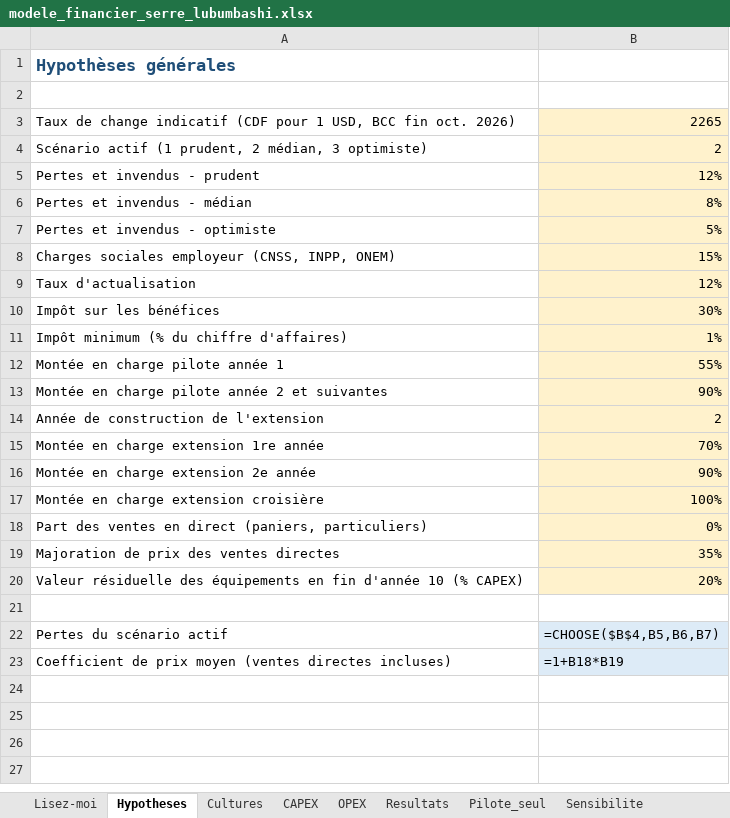
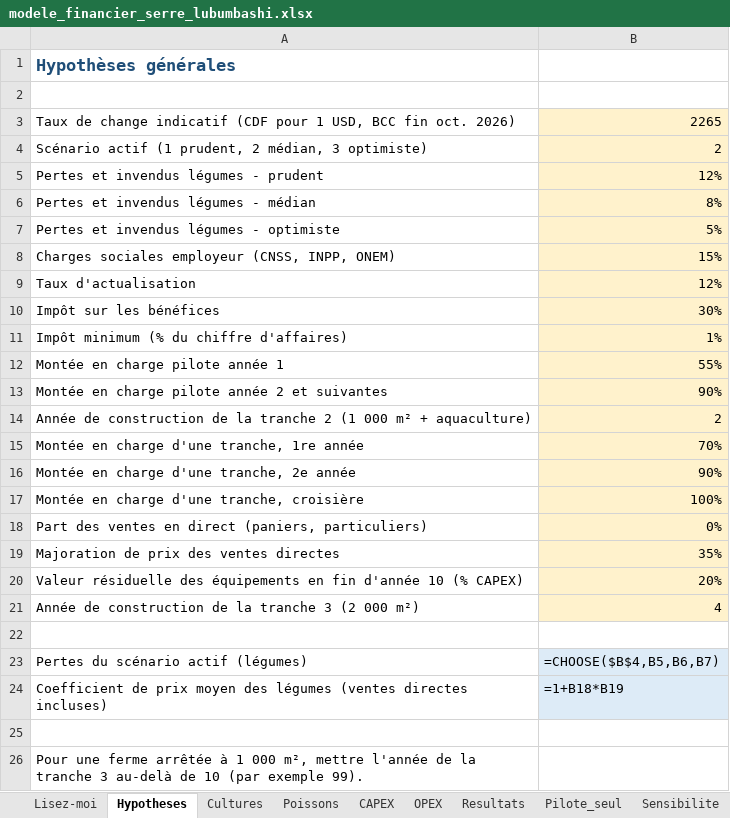
Before and after one commit to EmmaBibe/Application-robotique-, an Excel workbook: finance/modele_financier_serre_lubumbashi.xlsx, sheet Hypotheses, drawn as a sheet; values as stored, in another font and other column widths than the file's, no borders; formulas without a stored value are shown as written; addresses are those after the commit; the diff names each change by its address in the sheet, - before the commit and + after, or states it on an @@ line.

Commit message:
Aquaculture découplée et ferme intégrée en trois tranches
- Chapitre 19 : ce que les poissons apportent réellement (et ce qu'ils
  n'apportent pas), choix découplé, Clarias avec écloserie, bilans
  azote-phosphore-potassium, eau, chaleur et énergie, unité aquacole,
  résultats et seuils de décision.
- Modèle financier refondu : pilote, 1 000 m² avec aquaculture, puis
  2 000 m² ; onglet Poissons ; charges aquacoles séparées ; sensibilité
  au prix du poisson et aux alevins vendus ; script de recalcul des
  scénarios avec LibreOffice.
- Outil bilan_aquaponie et données associées ; comparaison des
  configurations.
- Plans : A05 (plan de masse de la ferme intégrée), H04 (P&ID aquacole),
  I01 et T01 avec l'automate AUT-P.
- Simulateurs : sous-système aquacole du pilote, vue Aquaculture, deux
  pannes ; abri et bacs dans la maquette 3D ; finance alignée sur le
  nouveau classeur.
- Mise à jour des chapitres 00, 01, 02, 03, 06, 09 à 16, 18, du README
  et des PDF.

```diff
--- a/finance/modele_financier_serre_lubumbashi.xlsx (sheet Hypotheses)
+++ b/finance/modele_financier_serre_lubumbashi.xlsx (sheet Hypotheses)
+sheet tab: Poissons
-A5: Pertes et invendus - prudent
+A5: Pertes et invendus légumes - prudent
-A6: Pertes et invendus - médian
+A6: Pertes et invendus légumes - médian
-A7: Pertes et invendus - optimiste
+A7: Pertes et invendus légumes - optimiste
-A14: …construction de l'extension
+A14: …construction de la tranche 2 (1 000 m² + aquaculture)
-A15: Montée en charge extension 1re année
+A15: Montée en charge d'une tranche, 1re année
-A16: Montée en charge extension 2e année
+A16: Montée en charge d'une tranche, 2e année
-A17: Montée en charge extension croisière
+A17: Montée en charge d'une tranche, croisière
+row 21: Année de construction de la tranche 3 (2 000 m²) | 4
-A23: Pertes du scénario actif
+A23: Pertes du scénario actif (légumes)
-A24: …prix moyen (ventes directes…
+A24: …prix moyen des légumes (ventes directes…
+row 25: (empty)
+row 26: Pour une ferme arrêtée à 1 000 m², mettre l'année de la tranche 3 au-delà de 10 (par exemple 99).
```
Also changed, not shown: sheet Resultats, sheet CAPEX, sheet Sensibilite, sheet Cultures, sheet OPEX, sheet Pilote_seul, 1 more sheet, 53 other files.
